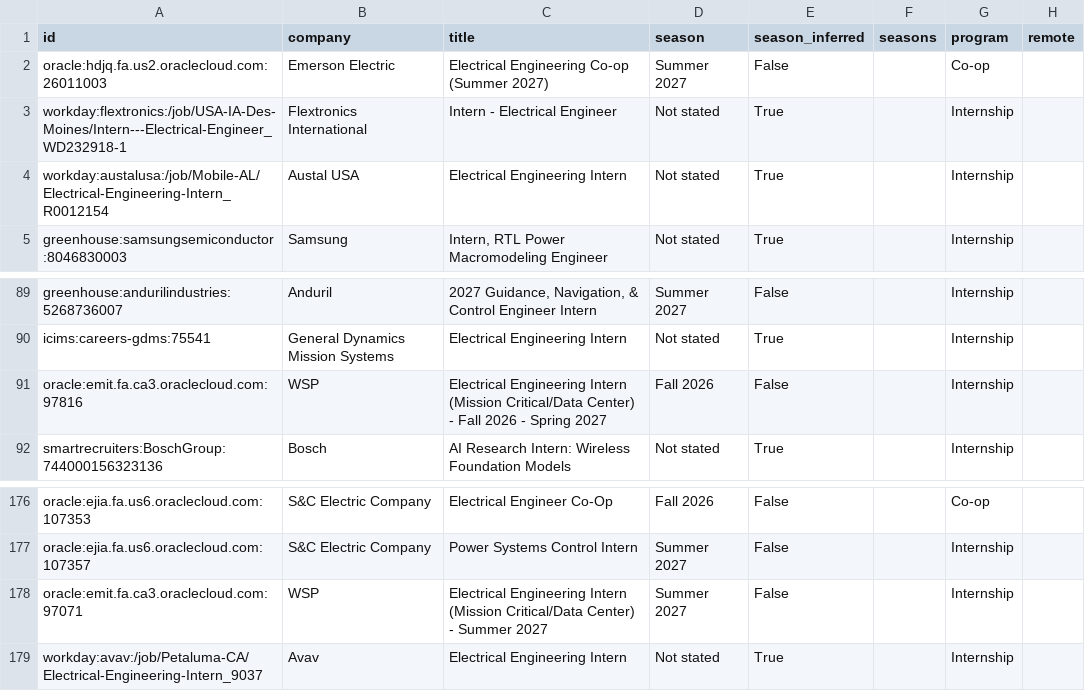
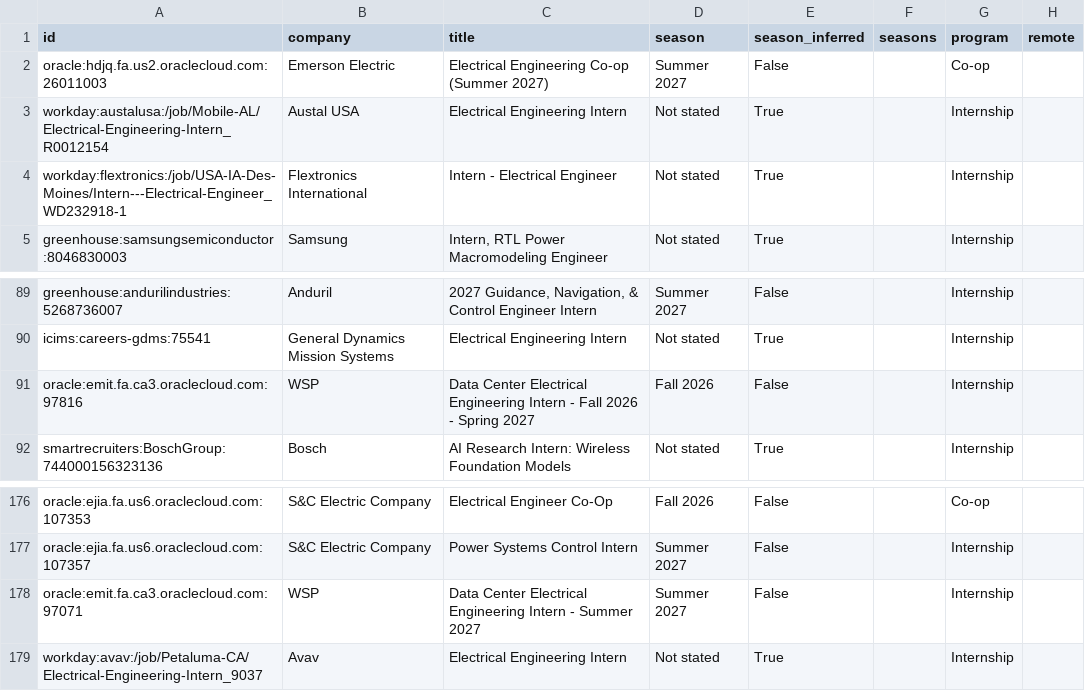
Before and after one commit to austinwright-eng/Automated-List-of-Electrical-Engineering-Internships, a CSV file: data/internships.csv, drawn as a sheet; only a part is shown, gaps mark what is left out; the diff names each change by its address in the sheet, - before the commit and + after, or states it on an @@ line.

```diff
--- a/data/internships.csv
+++ b/data/internships.csv
@@ row 4 moved to row 3: workday:austalusa:/job/Mobile-AL/Electri… @@
-C91 (title): Electrical Engineering Intern (Mission Critical/Data Center) - Fall…
+C91 (title): Data Center Electrical Engineering Intern - Fall…
-C178 (title): Electrical Engineering Intern (Mission Critical/Data Center) - Summer…
+C178 (title): Data Center Electrical Engineering Intern - Summer…
```
Also changed, not shown: docs/internships.csv, 11 other files.
